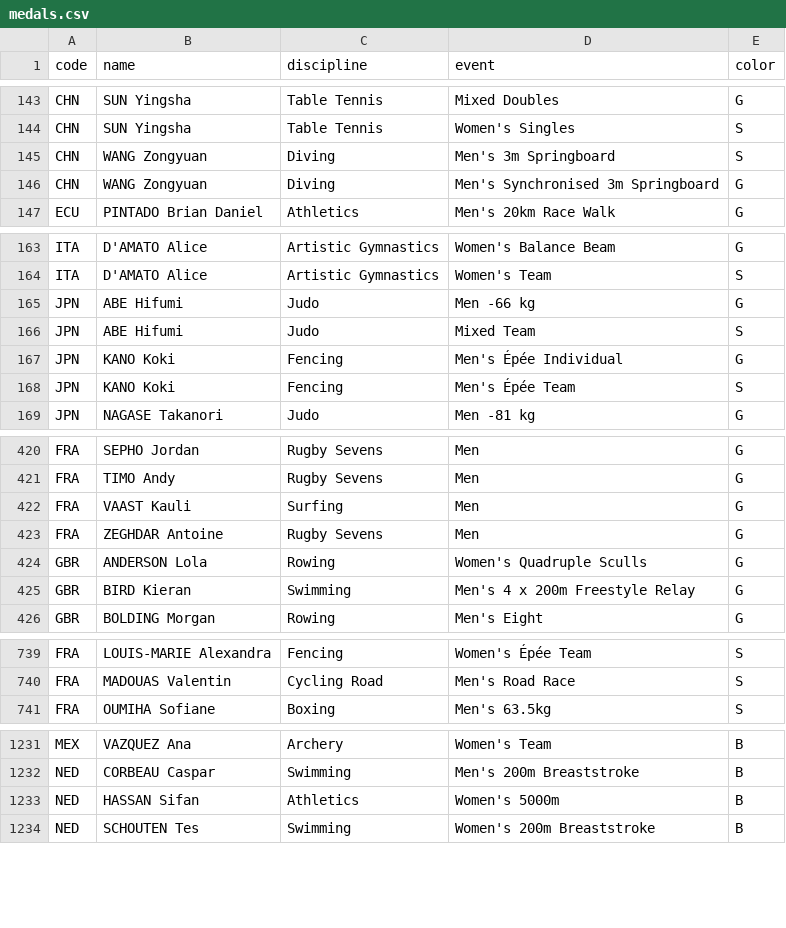
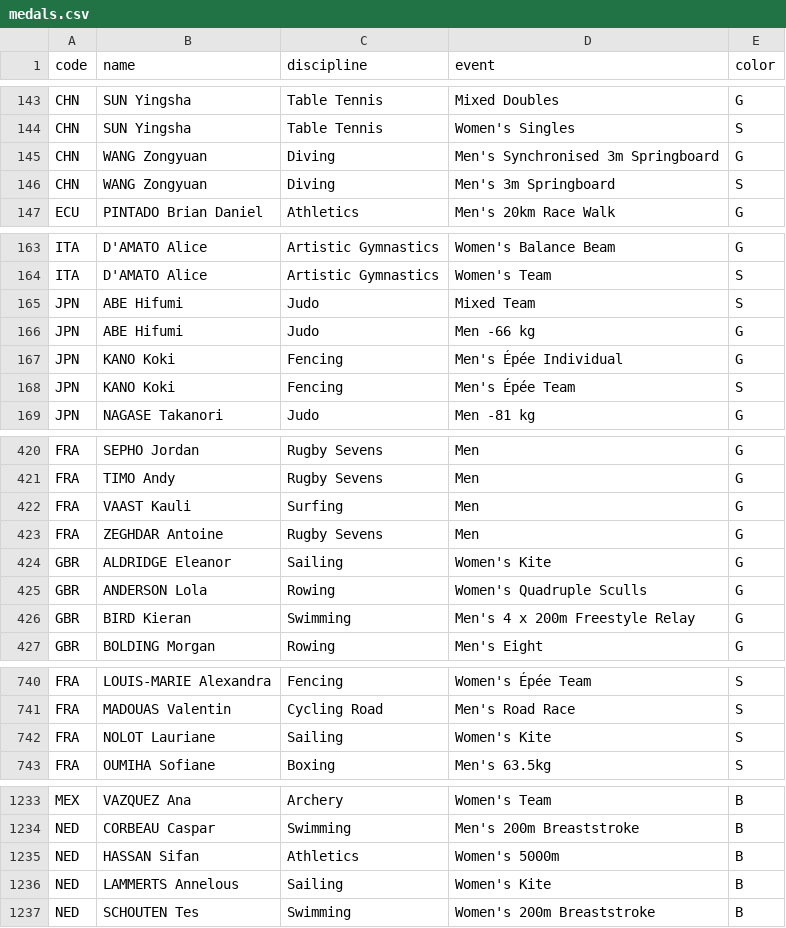
Before and after one commit to taniki/paris2024-data, a CSV file: datasets/medals.csv, drawn as a sheet; only a part is shown, gaps mark what is left out; the diff covers the shown part only.

```diff
--- a/datasets/medals.csv
+++ b/datasets/medals.csv
@@ -144,4 +144,4 @@ CHN,SUN Yingsha,Table Tennis,Mixed Doubles,G
 CHN,SUN Yingsha,Table Tennis,Women's Singles,S
+CHN,WANG Zongyuan,Diving,Men's Synchronised 3m Springboard,G
 CHN,WANG Zongyuan,Diving,Men's 3m Springboard,S
-CHN,WANG Zongyuan,Diving,Men's Synchronised 3m Springboard,G
 ECU,PINTADO Brian Daniel,Athletics,Men's 20km Race Walk,G
@@ -164,4 +164,4 @@ ITA,D'AMATO Alice,Artistic Gymnastics,Women's Balance Beam,G
 ITA,D'AMATO Alice,Artistic Gymnastics,Women's Team,S
+JPN,ABE Hifumi,Judo,Mixed Team,S
 JPN,ABE Hifumi,Judo,Men -66 kg,G
-JPN,ABE Hifumi,Judo,Mixed Team,S
 JPN,KANO Koki,Fencing,Men's Épée Individual,G
@@ -423,2 +423,3 @@ FRA,VAAST Kauli,Surfing,Men,G
 FRA,ZEGHDAR Antoine,Rugby Sevens,Men,G
+GBR,ALDRIDGE Eleanor,Sailing,Women's Kite,G
 GBR,ANDERSON Lola,Rowing,Women's Quadruple Sculls,G
@@ -740,2 +741,3 @@ FRA,LOUIS-MARIE Alexandra,Fencing,Women's Épée Team,S
 FRA,MADOUAS Valentin,Cycling Road,Men's Road Race,S
+FRA,NOLOT Lauriane,Sailing,Women's Kite,S
 FRA,OUMIHA Sofiane,Boxing,Men's 63.5kg,S
@@ -1233,2 +1235,3 @@ NED,CORBEAU Caspar,Swimming,Men's 200m Breaststroke,B
 NED,HASSAN Sifan,Athletics,Women's 5000m,B
+NED,LAMMERTS Annelous,Sailing,Women's Kite,B
 NED,SCHOUTEN Tes,Swimming,Women's 200m Breaststroke,B
```
Also changed, not shown: 1 moved row elsewhere in this file, datasets/medallists.csv.
